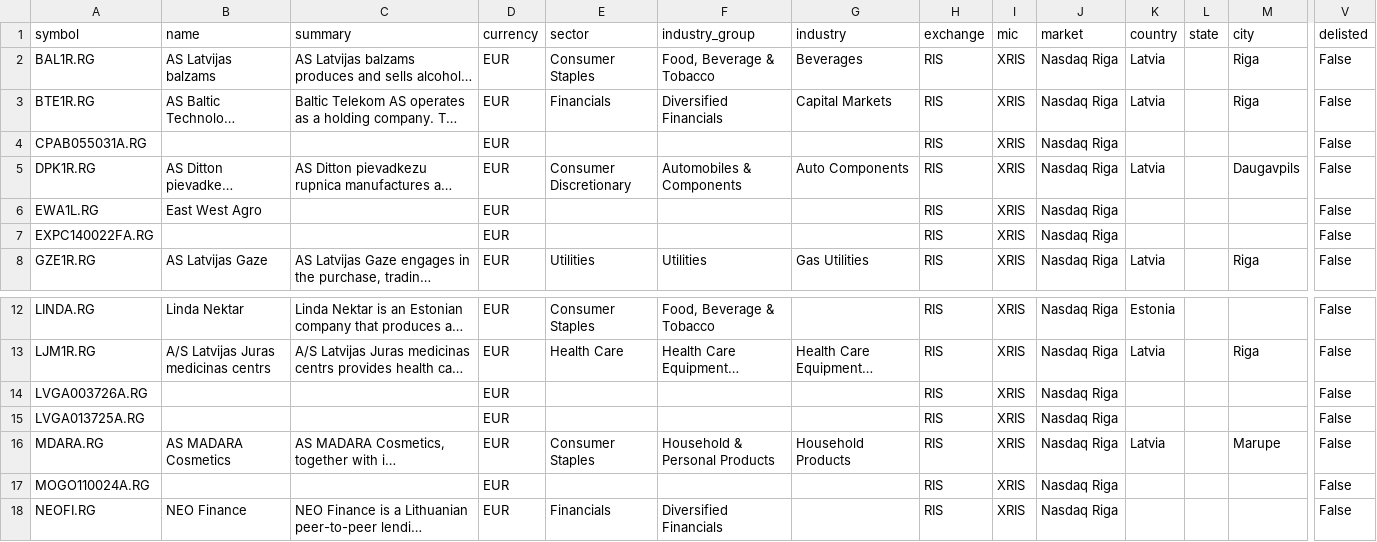
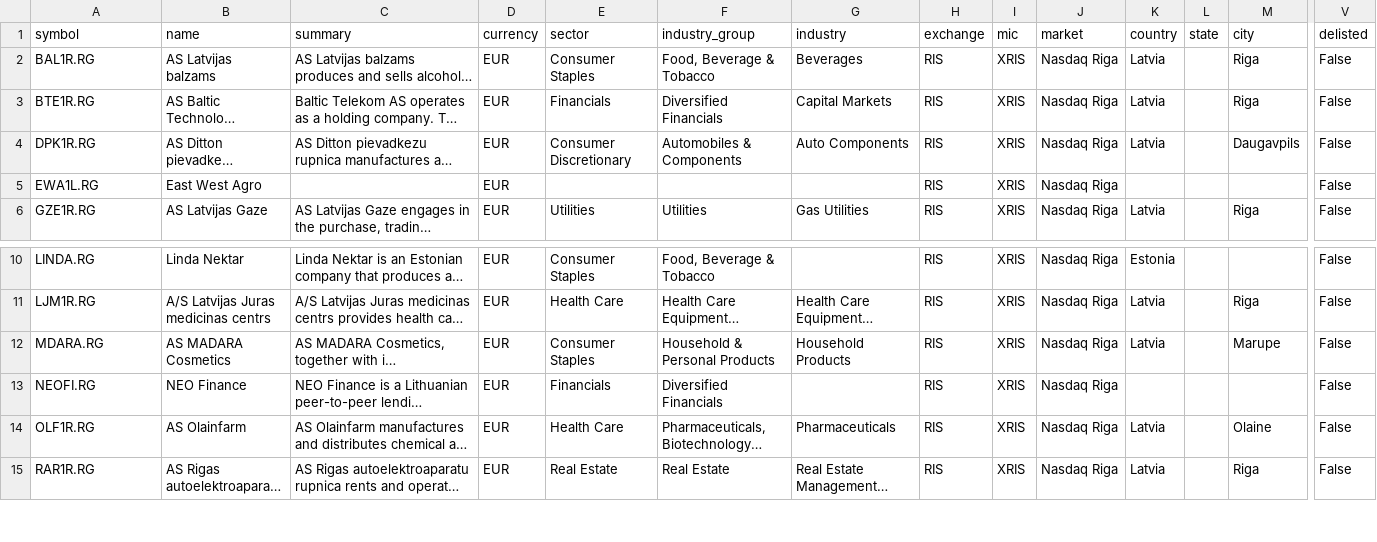
Before and after one commit to JerBouma/FinanceDatabase, a CSV file: database/equities/RIS.csv, drawn as a sheet; only a part is shown, gaps mark what is left out; the shorter side is filled out with more unchanged rows; long unchanged cells end in …; rows hold the shown columns only; the diff names each change by its address in the sheet, - before the commit and + after, or states it on an @@ line.

```diff
--- a/database/equities/RIS.csv
+++ b/database/equities/RIS.csv
-row 4: CPAB055031A.RG |  |  | EUR |  |  |  | RIS | XRIS | Nasdaq Riga |  |  |  | False
-row 7: EXPC140022FA.RG |  |  | EUR |  |  |  | RIS | XRIS | Nasdaq Riga |  |  |  | False
-row 14: LVGA003726A.RG |  |  | EUR |  |  |  | RIS | XRIS | Nasdaq Riga |  |  |  | False
-row 15: LVGA013725A.RG |  |  | EUR |  |  |  | RIS | XRIS | Nasdaq Riga |  |  |  | False
-row 17: MOGO110024A.RG |  |  | EUR |  |  |  | RIS | XRIS | Nasdaq Riga |  |  |  | False
```
Also changed, not shown: database/equities/HEL.csv, database/equities/NZE.csv, 47 other files.
